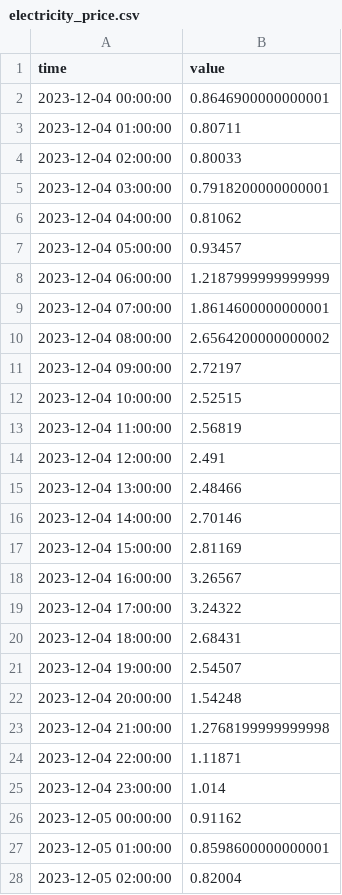
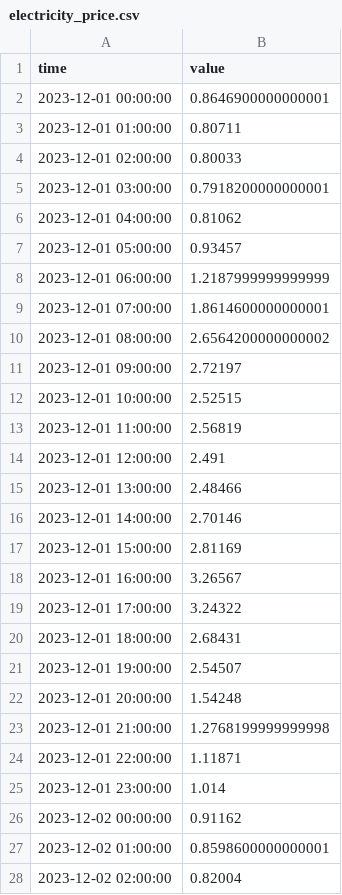
Before and after one commit to JBjoernskov/Twin4Build, a CSV file: twin4build/examples/estimator_example/electricity_price.csv, drawn as a sheet; only a part is shown; the diff covers the shown part only.

```diff
--- a/twin4build/examples/estimator_example/electricity_price.csv
+++ b/twin4build/examples/estimator_example/electricity_price.csv
@@ -1,28 +1,28 @@
 time,value
-2023-12-04 00:00:00,0.8646900000000001
-2023-12-04 01:00:00,0.80711
-2023-12-04 02:00:00,0.80033
-2023-12-04 03:00:00,0.7918200000000001
-2023-12-04 04:00:00,0.81062
-2023-12-04 05:00:00,0.93457
-2023-12-04 06:00:00,1.2187999999999999
-2023-12-04 07:00:00,1.8614600000000001
-2023-12-04 08:00:00,2.6564200000000002
-2023-12-04 09:00:00,2.72197
-2023-12-04 10:00:00,2.52515
-2023-12-04 11:00:00,2.56819
-2023-12-04 12:00:00,2.491
-2023-12-04 13:00:00,2.48466
-2023-12-04 14:00:00,2.70146
-2023-12-04 15:00:00,2.81169
-2023-12-04 16:00:00,3.26567
-2023-12-04 17:00:00,3.24322
-2023-12-04 18:00:00,2.68431
-2023-12-04 19:00:00,2.54507
-2023-12-04 20:00:00,1.54248
-2023-12-04 21:00:00,1.2768199999999998
-2023-12-04 22:00:00,1.11871
-2023-12-04 23:00:00,1.014
-2023-12-05 00:00:00,0.91162
-2023-12-05 01:00:00,0.8598600000000001
-2023-12-05 02:00:00,0.82004
+2023-12-01 00:00:00,0.8646900000000001
+2023-12-01 01:00:00,0.80711
+2023-12-01 02:00:00,0.80033
+2023-12-01 03:00:00,0.7918200000000001
+2023-12-01 04:00:00,0.81062
+2023-12-01 05:00:00,0.93457
+2023-12-01 06:00:00,1.2187999999999999
+2023-12-01 07:00:00,1.8614600000000001
+2023-12-01 08:00:00,2.6564200000000002
+2023-12-01 09:00:00,2.72197
+2023-12-01 10:00:00,2.52515
+2023-12-01 11:00:00,2.56819
+2023-12-01 12:00:00,2.491
+2023-12-01 13:00:00,2.48466
+2023-12-01 14:00:00,2.70146
+2023-12-01 15:00:00,2.81169
+2023-12-01 16:00:00,3.26567
+2023-12-01 17:00:00,3.24322
+2023-12-01 18:00:00,2.68431
+2023-12-01 19:00:00,2.54507
+2023-12-01 20:00:00,1.54248
+2023-12-01 21:00:00,1.2768199999999998
+2023-12-01 22:00:00,1.11871
+2023-12-01 23:00:00,1.014
+2023-12-02 00:00:00,0.91162
+2023-12-02 01:00:00,0.8598600000000001
+2023-12-02 02:00:00,0.82004
```
Also changed, not shown: 45 edited cells elsewhere in this file, 33 other files.
